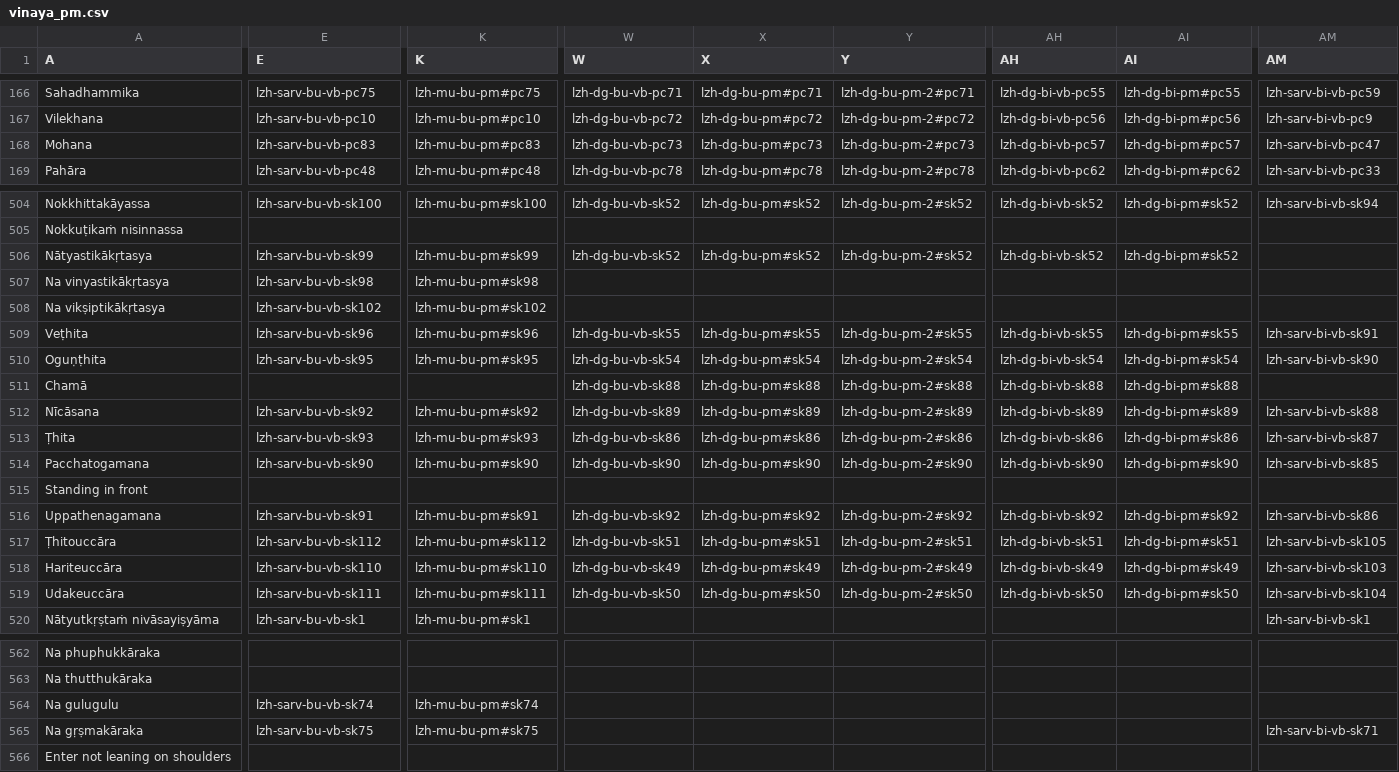
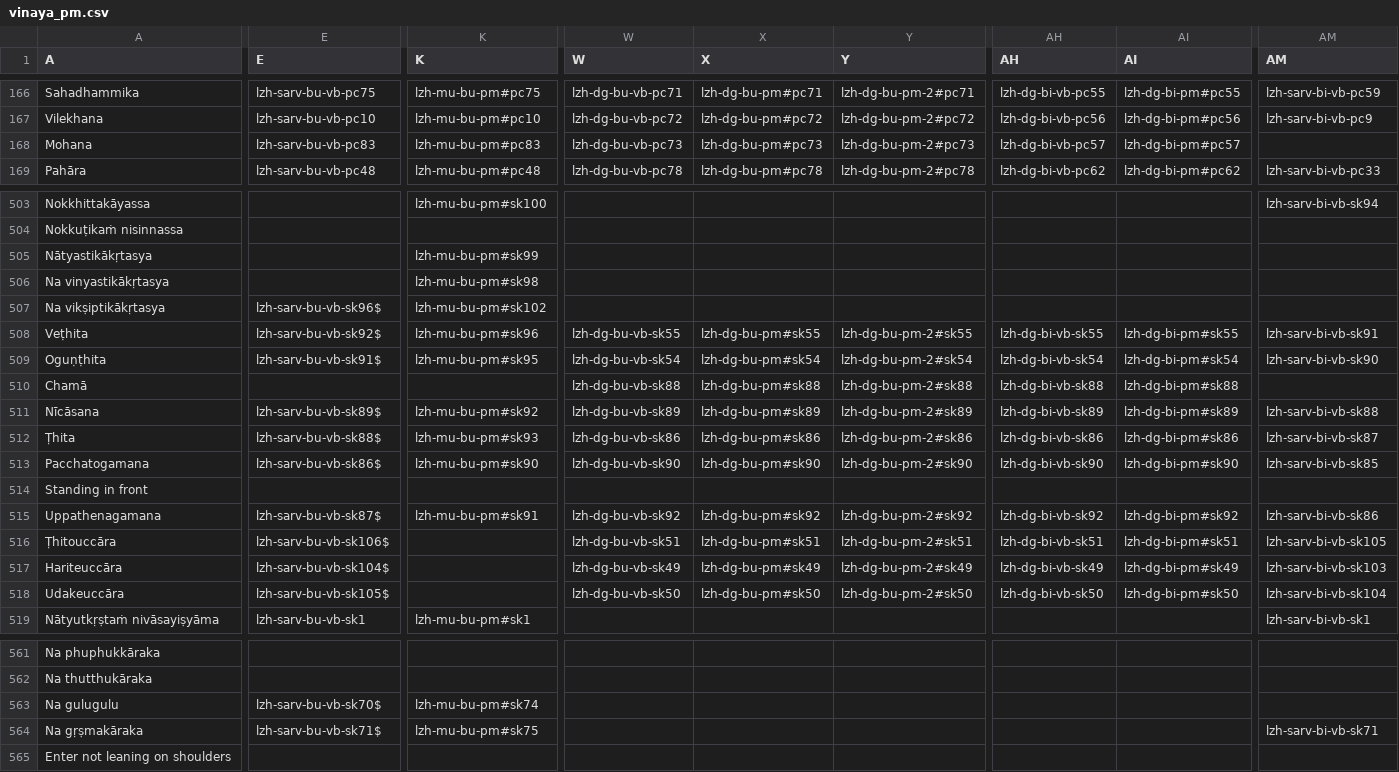
Before and after one commit to suttacentral/legacy-suttacentral-data, a CSV file: table/vinaya_pm.csv, drawn as a sheet; only a part is shown, gaps mark what is left out; addresses are those after the commit; the diff covers the shown part only; the diff names each change by its address in the sheet, - before the commit and + after, or states it on an @@ line.

```diff
--- a/table/vinaya_pm.csv
+++ b/table/vinaya_pm.csv
-AM168 (AM): lzh-sarv-bi-vb-pc47
+AM168 (AM): (empty)
-E503 (E): lzh-sarv-bu-vb-sk100
+E503 (E): (empty)
-W503 (W): lzh-dg-bu-vb-sk52
+W503 (W): (empty)
-X503 (X): lzh-dg-bu-pm#sk52
+X503 (X): (empty)
-Y503 (Y): lzh-dg-bu-pm-2#sk52
+Y503 (Y): (empty)
-AH503 (AH): lzh-dg-bi-vb-sk52
+AH503 (AH): (empty)
-AI503 (AI): lzh-dg-bi-pm#sk52
+AI503 (AI): (empty)
-E505 (E): lzh-sarv-bu-vb-sk99
+E505 (E): (empty)
-W505 (W): lzh-dg-bu-vb-sk52
+W505 (W): (empty)
-X505 (X): lzh-dg-bu-pm#sk52
+X505 (X): (empty)
-Y505 (Y): lzh-dg-bu-pm-2#sk52
+Y505 (Y): (empty)
-AH505 (AH): lzh-dg-bi-vb-sk52
+AH505 (AH): (empty)
-AI505 (AI): lzh-dg-bi-pm#sk52
+AI505 (AI): (empty)
-E506 (E): lzh-sarv-bu-vb-sk98
+E506 (E): (empty)
-E507 (E): lzh-sarv-bu-vb-sk102
+E507 (E): lzh-sarv-bu-vb-sk96$
-E508 (E): lzh-sarv-bu-vb-sk96
+E508 (E): lzh-sarv-bu-vb-sk92$
-E509 (E): lzh-sarv-bu-vb-sk95
+E509 (E): lzh-sarv-bu-vb-sk91$
-E511 (E): lzh-sarv-bu-vb-sk92
+E511 (E): lzh-sarv-bu-vb-sk89$
-E512 (E): lzh-sarv-bu-vb-sk93
+E512 (E): lzh-sarv-bu-vb-sk88$
-E513 (E): lzh-sarv-bu-vb-sk90
+E513 (E): lzh-sarv-bu-vb-sk86$
-E515 (E): lzh-sarv-bu-vb-sk91
+E515 (E): lzh-sarv-bu-vb-sk87$
-E516 (E): lzh-sarv-bu-vb-sk112
+E516 (E): lzh-sarv-bu-vb-sk106$
-K516 (K): lzh-mu-bu-pm#sk112
+K516 (K): (empty)
-E517 (E): lzh-sarv-bu-vb-sk110
+E517 (E): lzh-sarv-bu-vb-sk104$
-K517 (K): lzh-mu-bu-pm#sk110
+K517 (K): (empty)
-E518 (E): lzh-sarv-bu-vb-sk111
+E518 (E): lzh-sarv-bu-vb-sk105$
-K518 (K): lzh-mu-bu-pm#sk111
+K518 (K): (empty)
-E563 (E): lzh-sarv-bu-vb-sk74
+E563 (E): lzh-sarv-bu-vb-sk70$
-E564 (E): lzh-sarv-bu-vb-sk75
+E564 (E): lzh-sarv-bu-vb-sk71$
```
Also changed, not shown: 2 added rows, 1 removed row and 127 edited cells elsewhere in this file.
